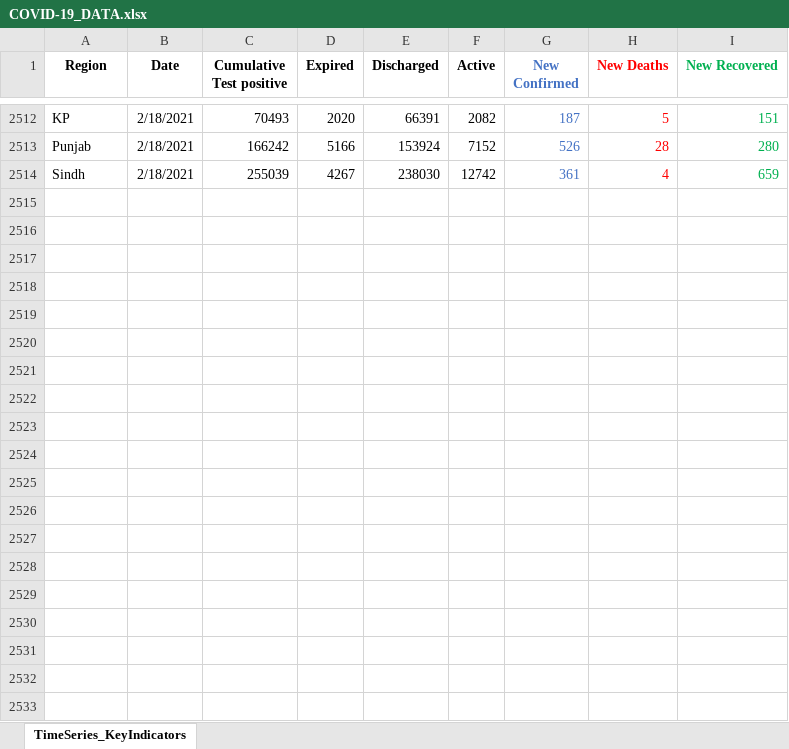
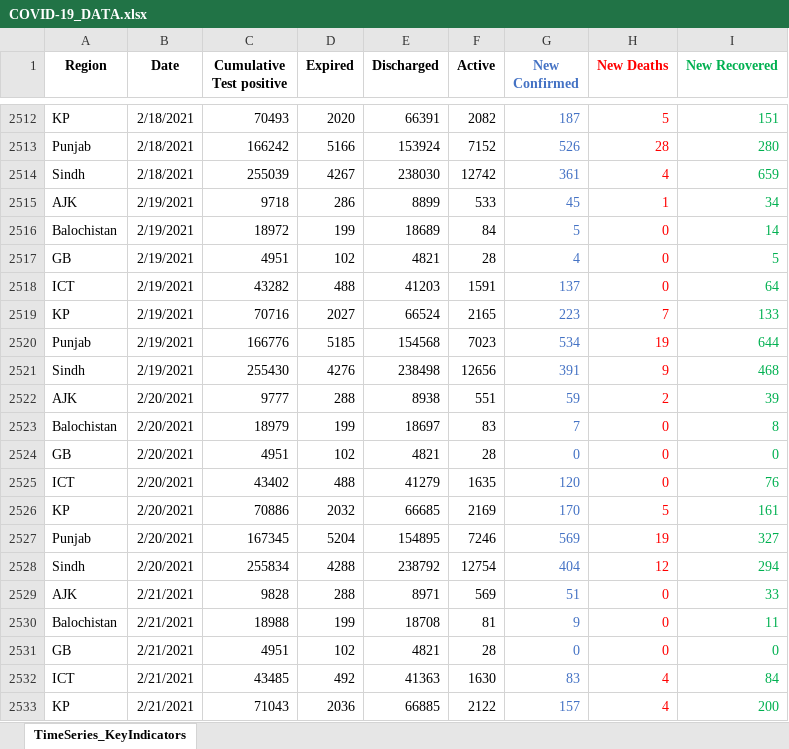
Before and after one commit to abdulbarimalik/COVID-19-Pakistan, an Excel workbook: COVID-19_DATA.xlsx, sheet TimeSeries_KeyIndicators, drawn as a sheet; only a part is shown, gaps mark what is left out; values as stored, in another font and other column widths than the file's, no borders; the diff covers the shown part only; the diff names each change by its address in the sheet, - before the commit and + after, or states it on an @@ line.

```diff
--- a/COVID-19_DATA.xlsx (sheet TimeSeries_KeyIndicators)
+++ b/COVID-19_DATA.xlsx (sheet TimeSeries_KeyIndicators)
+row 2515: AJK | 2/19/2021 | 9718 | 286 | 8899 | 533 | 45 | 1 | 34
+row 2516: Balochistan | 2/19/2021 | 18972 | 199 | 18689 | 84 | 5 | 0 | 14
+row 2517: GB | 2/19/2021 | 4951 | 102 | 4821 | 28 | 4 | 0 | 5
+row 2518: ICT | 2/19/2021 | 43282 | 488 | 41203 | 1591 | 137 | 0 | 64
+row 2519: KP | 2/19/2021 | 70716 | 2027 | 66524 | 2165 | 223 | 7 | 133
+row 2520: Punjab | 2/19/2021 | 166776 | 5185 | 154568 | 7023 | 534 | 19 | 644
+row 2521: Sindh | 2/19/2021 | 255430 | 4276 | 238498 | 12656 | 391 | 9 | 468
+row 2522: AJK | 2/20/2021 | 9777 | 288 | 8938 | 551 | 59 | 2 | 39
+row 2523: Balochistan | 2/20/2021 | 18979 | 199 | 18697 | 83 | 7 | 0 | 8
+row 2524: GB | 2/20/2021 | 4951 | 102 | 4821 | 28 | 0 | 0 | 0
+row 2525: ICT | 2/20/2021 | 43402 | 488 | 41279 | 1635 | 120 | 0 | 76
+row 2526: KP | 2/20/2021 | 70886 | 2032 | 66685 | 2169 | 170 | 5 | 161
+row 2527: Punjab | 2/20/2021 | 167345 | 5204 | 154895 | 7246 | 569 | 19 | 327
+row 2528: Sindh | 2/20/2021 | 255834 | 4288 | 238792 | 12754 | 404 | 12 | 294
+row 2529: AJK | 2/21/2021 | 9828 | 288 | 8971 | 569 | 51 | 0 | 33
+row 2530: Balochistan | 2/21/2021 | 18988 | 199 | 18708 | 81 | 9 | 0 | 11
+row 2531: GB | 2/21/2021 | 4951 | 102 | 4821 | 28 | 0 | 0 | 0
+row 2532: ICT | 2/21/2021 | 43485 | 492 | 41363 | 1630 | 83 | 4 | 84
+row 2533: KP | 2/21/2021 | 71043 | 2036 | 66885 | 2122 | 157 | 4 | 200
```
Also changed, not shown: 107 added rows elsewhere in this sheet, covid.xlsx, 2 other files.
